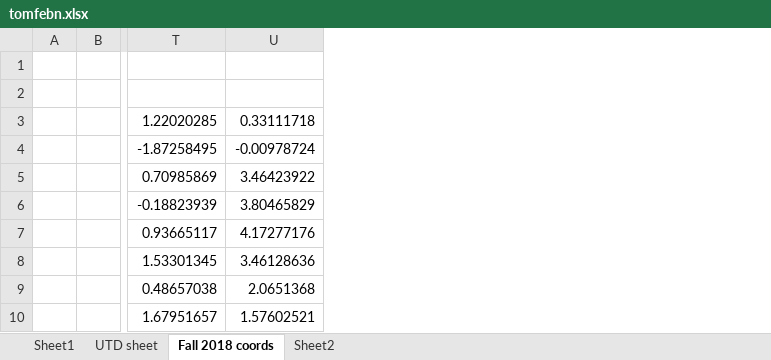
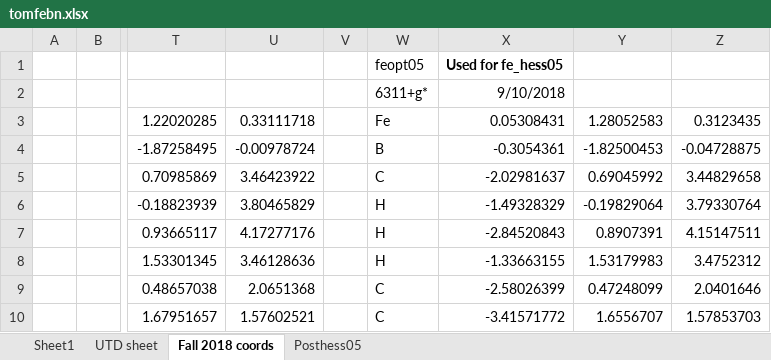
Before and after one commit to vivacebelles/tom-fe, an Excel workbook: tomfebn.xlsx, sheet Fall 2018 coords, drawn as a sheet; only a part is shown, gaps mark what is left out; values as stored, in another font and other column widths than the file's, no borders; the diff names each change by its address in the sheet, - before the commit and + after, or states it on an @@ line.

Commit message:
minor mods to coords file and visuals added

```diff
--- a/tomfebn.xlsx (sheet Fall 2018 coords)
+++ b/tomfebn.xlsx (sheet Fall 2018 coords)
-sheet tab: Sheet2
+sheet tab: Posthess05
+column V, empty
+column W, rows 1-10: feopt05 | 6311+g* | Fe | B | C | H | H | H | C | C
+column X, rows 1-10: Used for fe_hess05 | 9/10/2018 | 0.05308431 | -0.3054361 | -2.02981637 | -1.49328329 | -2.84520843 | -1.33663155 | -2.58026399 | -3.41571772
+column Y, rows 3-10: 1.28052583 | -1.82500453 | 0.69045992 | -0.19829064 | 0.8907391 | 1.53179983 | 0.47248099 | 1.6556707
+column Z, rows 3-10: 0.3123435 | -0.04728875 | 3.44829658 | 3.79330764 | 4.15147511 | 3.4752312 | 2.0401646 | 1.57853703
```
Also changed, not shown: 4 other files.
